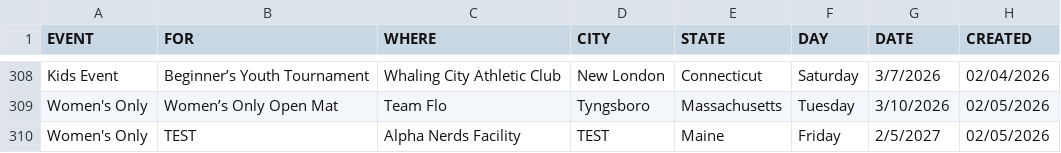
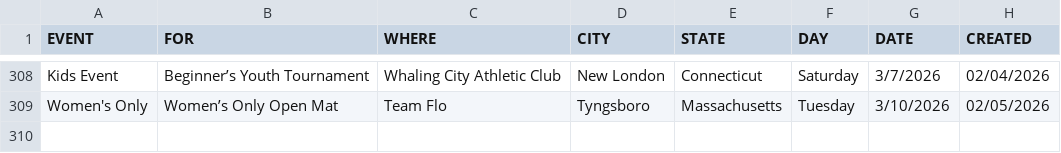
Before and after one commit to anyjiujitsu/anyjiujitsu.github.io, a CSV file: data/events.csv, drawn as a sheet; only a part is shown, gaps mark what is left out.

Commit message:
Update events.csv

```diff
--- a/data/events.csv
+++ b/data/events.csv
@@ -309,2 +309 @@ Kids Event,Beginner’s Youth Tournament,Whaling City Athletic Club,New London,C
 Women's Only,Women’s Only Open Mat,Team Flo,Tyngsboro,Massachusetts,Tuesday,3/10/2026,02/05/2026
-Women's Only,TEST,Alpha Nerds Facility,TEST,Maine,Friday,2/5/2027,02/05/2026
```
